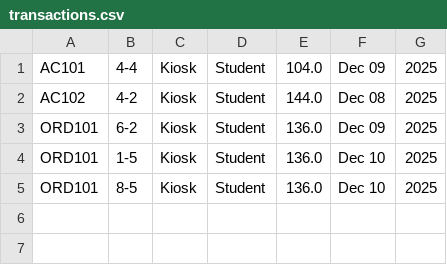
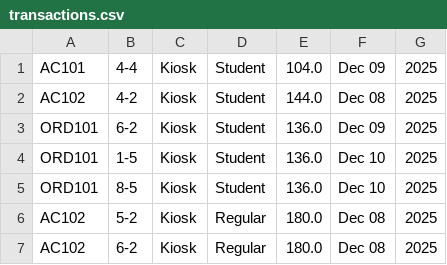
Before and after one commit to KurtJustinMalubay/Ambussin, a CSV file: transactions.csv, drawn as a sheet.

```diff
--- a/transactions.csv
+++ b/transactions.csv
@@ -5 +5,3 @@ ORD101,1-5,Kiosk,Student,136.0,Dec 10, 2025
 ORD101,8-5,Kiosk,Student,136.0,Dec 10, 2025
+AC102,5-2,Kiosk,Regular,180.0,Dec 08, 2025
+AC102,6-2,Kiosk,Regular,180.0,Dec 08, 2025
```
Also changed, not shown: 7 other files.
